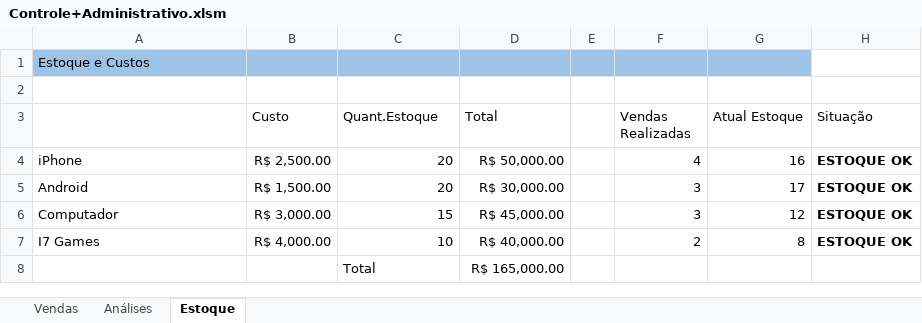
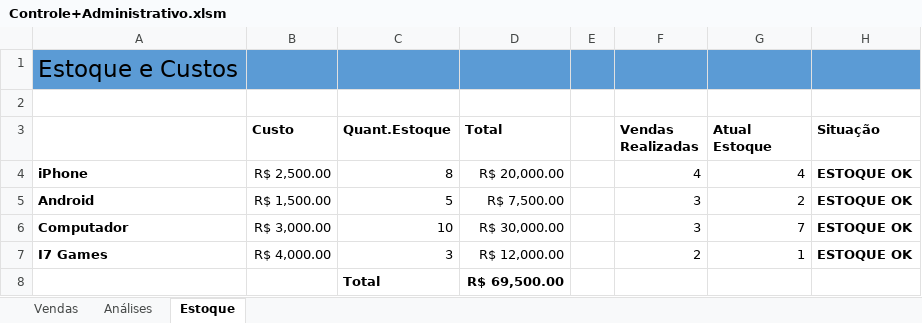
Before and after one commit to Alefex/Excel_projects, an Excel workbook: Exemplos/Controle+Administrativo.xlsm, sheet Estoque, drawn as a sheet; values as stored, in another font and other column widths than the file's, no borders; charts and pictures not drawn; the diff names each change by its address in the sheet, - before the commit and + after, or states it on an @@ line.

```diff
--- a/Exemplos/Controle+Administrativo.xlsm (sheet Estoque)
+++ b/Exemplos/Controle+Administrativo.xlsm (sheet Estoque)
-A1:G1 fill: #9DC3E6
+A1:G1 fill: #5B9BD5
@@ A1 text size: larger @@
-H1 fill: none
+H1 fill: #5B9BD5
-B3:D3 bold: off
+B3:D3 bold: on
-F3:H3 bold: off
+F3:H3 bold: on
-A4:A7 bold: off
+A4:A7 bold: on
-C4 (Quant.Estoque): 20
+C4 (Quant.Estoque): 8
-D4 (Total): R$ 50,000.00
+D4 (Total): R$ 20,000.00
-G4 (Atual Estoque): 16
+G4 (Atual Estoque): 4
-C5 (Quant.Estoque): 20
+C5 (Quant.Estoque): 5
-D5 (Total): R$ 30,000.00
+D5 (Total): R$ 7,500.00
-G5 (Atual Estoque): 17
+G5 (Atual Estoque): 2
-C6 (Quant.Estoque): 15
+C6 (Quant.Estoque): 10
-D6 (Total): R$ 45,000.00
+D6 (Total): R$ 30,000.00
-G6 (Atual Estoque): 12
+G6 (Atual Estoque): 7
-C7 (Quant.Estoque): 10
+C7 (Quant.Estoque): 3
-D7 (Total): R$ 40,000.00
+D7 (Total): R$ 12,000.00
-G7 (Atual Estoque): 8
+G7 (Atual Estoque): 1
-C8:D8 bold: off
+C8:D8 bold: on
-D8 (Total): R$ 165,000.00
+D8 (Total): R$ 69,500.00
```
Also changed, not shown: sheet Análises, sheet Vendas, charts or pictures.
